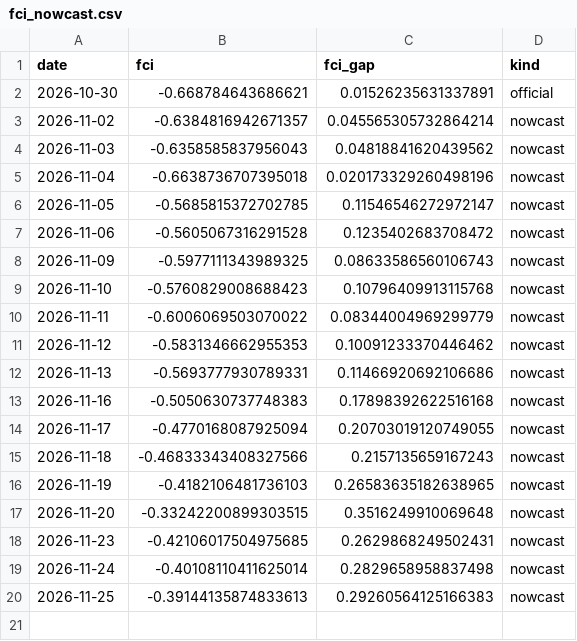
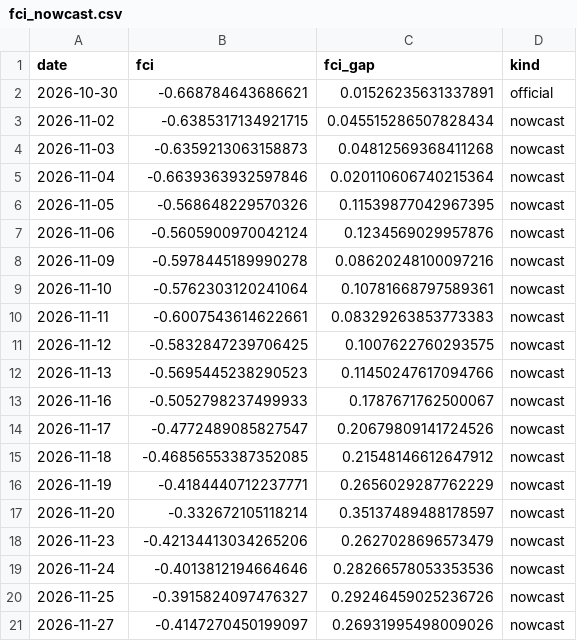
Before and after one commit to alp-simsek/fcistar, a CSV file: backend/data/output/fci_nowcast.csv, drawn as a sheet.

```diff
--- a/backend/data/output/fci_nowcast.csv
+++ b/backend/data/output/fci_nowcast.csv
@@ -2,19 +2,20 @@ date,fci,fci_gap,kind
 2026-10-30,-0.668784643686621,0.01526235631337891,official
-2026-11-02,-0.6384816942671357,0.045565305732864214,nowcast
-2026-11-03,-0.6358585837956043,0.04818841620439562,nowcast
-2026-11-04,-0.6638736707395018,0.020173329260498196,nowcast
-2026-11-05,-0.5685815372702785,0.11546546272972147,nowcast
-2026-11-06,-0.5605067316291528,0.1235402683708472,nowcast
-2026-11-09,-0.5977111343989325,0.08633586560106743,nowcast
-2026-11-10,-0.5760829008688423,0.10796409913115768,nowcast
-2026-11-11,-0.6006069503070022,0.08344004969299779,nowcast
-2026-11-12,-0.5831346662955353,0.10091233370446462,nowcast
-2026-11-13,-0.5693777930789331,0.11466920692106686,nowcast
-2026-11-16,-0.5050630737748383,0.17898392622516168,nowcast
-2026-11-17,-0.4770168087925094,0.20703019120749055,nowcast
-2026-11-18,-0.46833343408327566,0.2157135659167243,nowcast
-2026-11-19,-0.4182106481736103,0.26583635182638965,nowcast
-2026-11-20,-0.33242200899303515,0.3516249910069648,nowcast
-2026-11-23,-0.42106017504975685,0.2629868249502431,nowcast
-2026-11-24,-0.40108110411625014,0.2829658958837498,nowcast
-2026-11-25,-0.39144135874833613,0.29260564125166383,nowcast
+2026-11-02,-0.6385317134921715,0.045515286507828434,nowcast
+2026-11-03,-0.6359213063158873,0.04812569368411268,nowcast
+2026-11-04,-0.6639363932597846,0.020110606740215364,nowcast
+2026-11-05,-0.568648229570326,0.11539877042967395,nowcast
+2026-11-06,-0.5605900970042124,0.1234569029957876,nowcast
+2026-11-09,-0.5978445189990278,0.08620248100097216,nowcast
+2026-11-10,-0.5762303120241064,0.10781668797589361,nowcast
+2026-11-11,-0.6007543614622661,0.08329263853773383,nowcast
+2026-11-12,-0.5832847239706425,0.1007622760293575,nowcast
+2026-11-13,-0.5695445238290523,0.11450247617094766,nowcast
+2026-11-16,-0.5052798237499933,0.1787671762500067,nowcast
+2026-11-17,-0.4772489085827547,0.20679809141724526,nowcast
+2026-11-18,-0.46856553387352085,0.21548146612647912,nowcast
+2026-11-19,-0.4184440712237771,0.2656029287762229,nowcast
+2026-11-20,-0.332672105118214,0.35137489488178597,nowcast
+2026-11-23,-0.42134413034265206,0.2627028696573479,nowcast
+2026-11-24,-0.4013812194664646,0.28266578053353536,nowcast
+2026-11-25,-0.3915824097476327,0.29246459025236726,nowcast
+2026-11-27,-0.4147270450199097,0.26931995498009026,nowcast
```
Also changed, not shown: backend/data/output/fci_components.csv, 1 other file.
